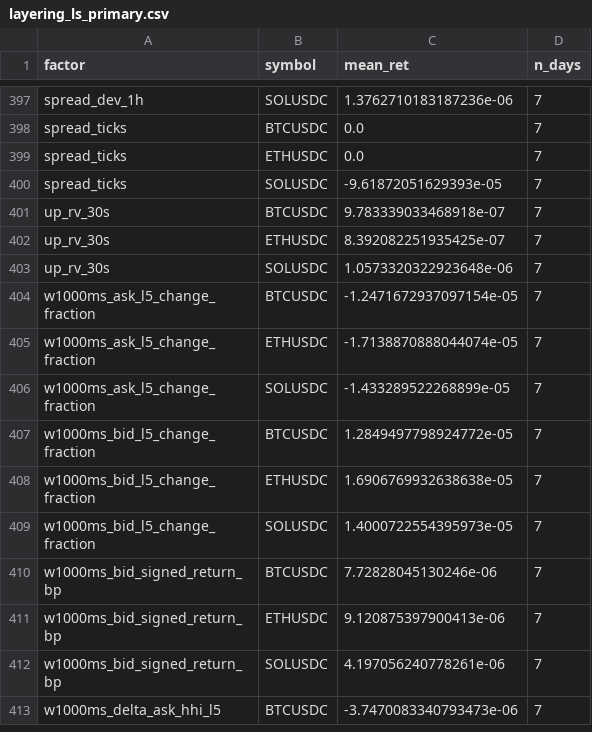
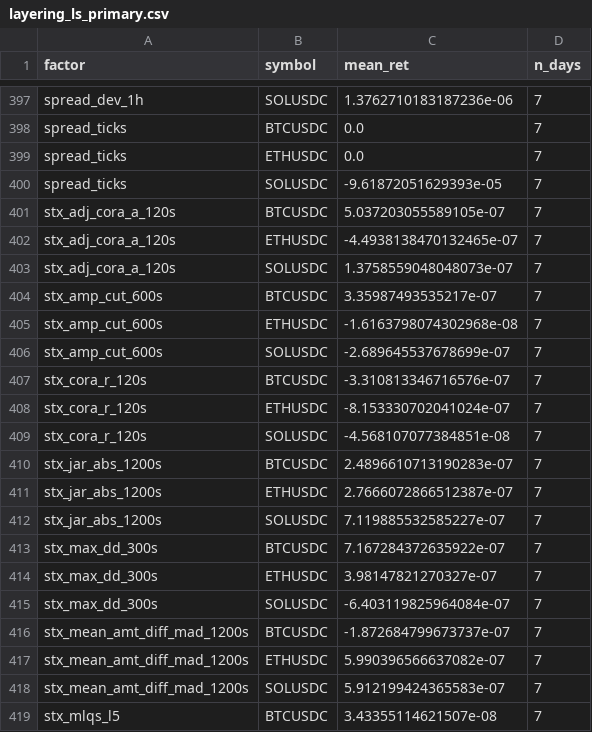
Before and after one commit to BaoxiLiu/alpha4orderbook, a CSV file: library/universe_latest/layering_ls_primary.csv, drawn as a sheet; only a part is shown, gaps mark what is left out; the shorter side is filled out with more unchanged rows; the diff covers the shown part only; the diff names each change by its address in the sheet, - before the commit and + after, or states it on an @@ line.

```diff
--- a/library/universe_latest/layering_ls_primary.csv
+++ b/library/universe_latest/layering_ls_primary.csv
+row 401: stx_adj_cora_a_120s | BTCUSDC | 5.037203055589105e-07 | 7
+row 402: stx_adj_cora_a_120s | ETHUSDC | -4.4938138470132465e-07 | 7
+row 403: stx_adj_cora_a_120s | SOLUSDC | 1.3758559048048073e-07 | 7
+row 404: stx_amp_cut_600s | BTCUSDC | 3.35987493535217e-07 | 7
+row 405: stx_amp_cut_600s | ETHUSDC | -1.6163798074302968e-08 | 7
+row 406: stx_amp_cut_600s | SOLUSDC | -2.689645537678699e-07 | 7
+row 407: stx_cora_r_120s | BTCUSDC | -3.310813346716576e-07 | 7
+row 408: stx_cora_r_120s | ETHUSDC | -8.153330702041024e-07 | 7
+row 409: stx_cora_r_120s | SOLUSDC | -4.568107077384851e-08 | 7
+row 410: stx_jar_abs_1200s | BTCUSDC | 2.4896610713190283e-07 | 7
+row 411: stx_jar_abs_1200s | ETHUSDC | 2.7666072866512387e-07 | 7
+row 412: stx_jar_abs_1200s | SOLUSDC | 7.119885532585227e-07 | 7
+row 413: stx_max_dd_300s | BTCUSDC | 7.167284372635922e-07 | 7
+row 414: stx_max_dd_300s | ETHUSDC | 3.98147821270327e-07 | 7
+row 415: stx_max_dd_300s | SOLUSDC | -6.403119825964084e-07 | 7
+row 416: stx_mean_amt_diff_mad_1200s | BTCUSDC | -1.872684799673737e-07 | 7
+row 417: stx_mean_amt_diff_mad_1200s | ETHUSDC | 5.990396566637082e-07 | 7
+row 418: stx_mean_amt_diff_mad_1200s | SOLUSDC | 5.912199424365583e-07 | 7
+row 419: stx_mlqs_l5 | BTCUSDC | 3.43355114621507e-08 | 7
```
Also changed, not shown: 26 added rows and 10 edited cells elsewhere in this file, library/universe_latest/universe_ranking.csv, 36 other files.
